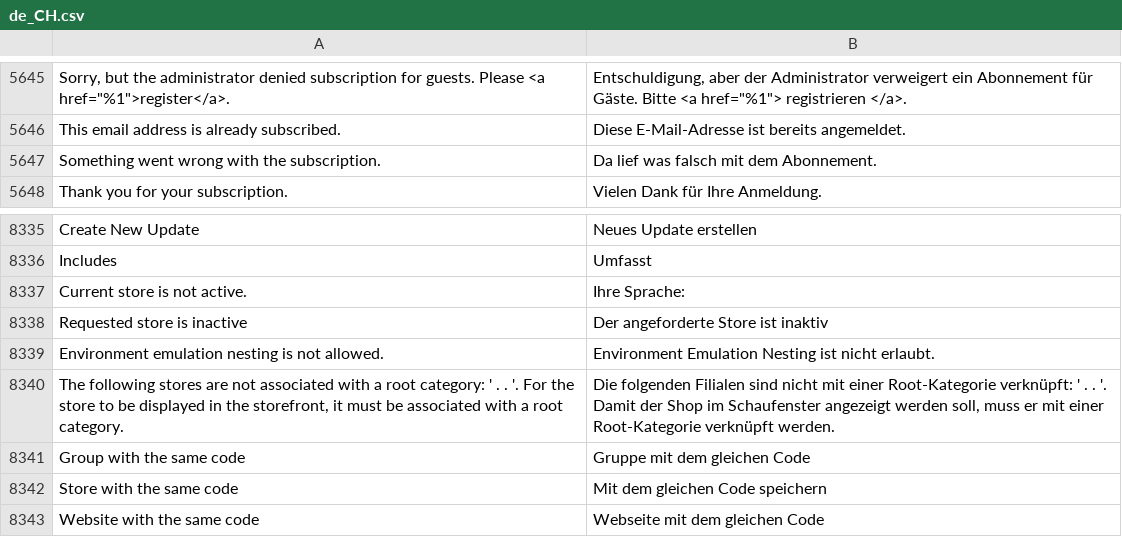
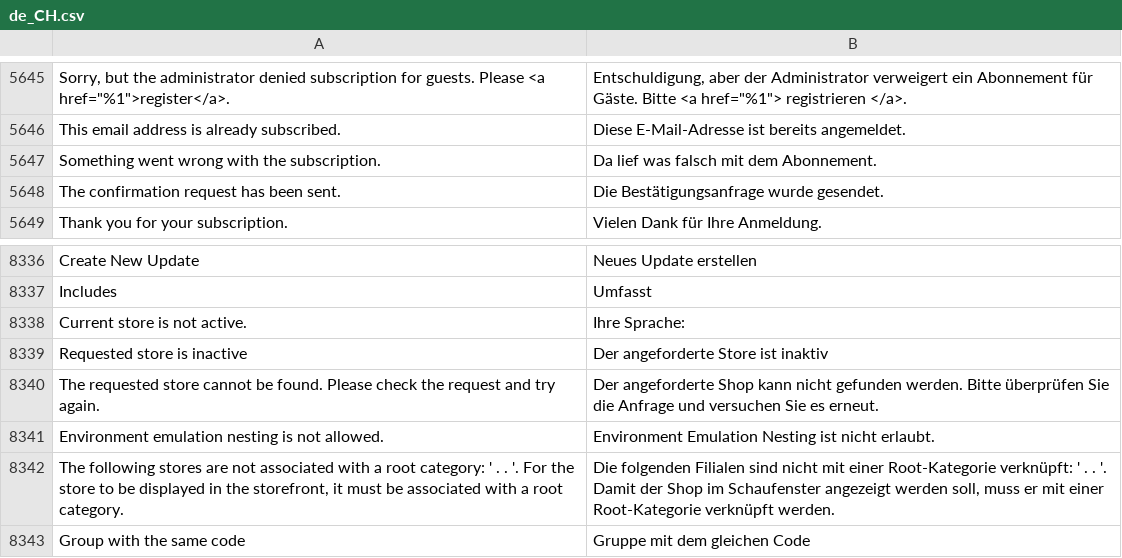
Before and after one commit to magento-l10n/language-de_CH, a CSV file: de_CH.csv, drawn as a sheet; only a part is shown, gaps mark what is left out; the shorter side is filled out with more unchanged rows; the diff names each change by its address in the sheet, - before the commit and + after, or states it on an @@ line.

Commit message:
Updating translations from Crowdin.

```diff
--- a/de_CH.csv
+++ b/de_CH.csv
+row 5648: The confirmation request has been sent. | Die Bestätigungsanfrage wurde gesendet.
+row 8340: The requested store cannot be found. Please check the request and try again. | Der angeforderte Shop kann nicht gefunden werden. Bitte überprüfen Sie die Anfrage und versuchen Sie es erneut.
```
Also changed, not shown: 1 other file.
